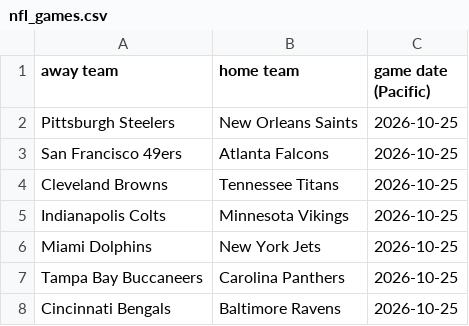
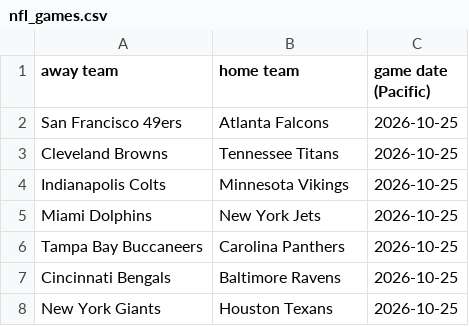
Before and after one commit to AEIRatings/aeiratings.github.io, a CSV file: data/nfl_games.csv, drawn as a sheet; only a part is shown; the shorter side is filled out with more unchanged rows.

```diff
--- a/data/nfl_games.csv
+++ b/data/nfl_games.csv
@@ -1,3 +1,2 @@
 away team,home team,game date (Pacific)
-Pittsburgh Steelers,New Orleans Saints,2026-10-25
 San Francisco 49ers,Atlanta Falcons,2026-10-25
```
Also changed, not shown: data/cfb_games.csv, data/wvb_games.csv.
